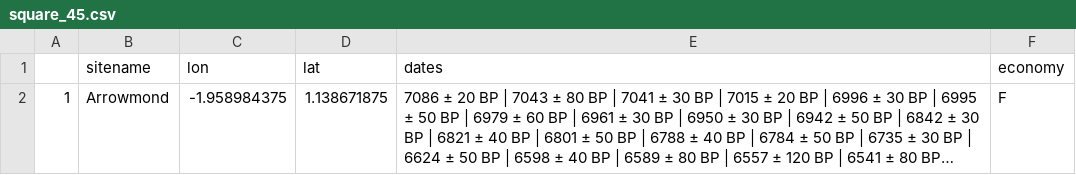
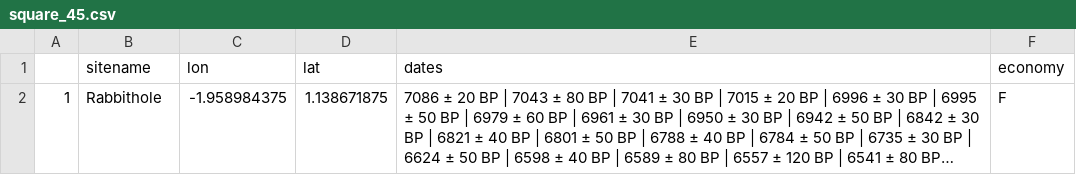
Before and after one commit to acortell3/archaeoriddle, a CSV file: doc/bookdown/fakedata/square_45.csv, drawn as a sheet; long unchanged cells end in …; the diff names each change by its address in the sheet, - before the commit and + after, or states it on an @@ line.

Commit message:
Update square_45.csv
manual change of the most important site found

```diff
--- a/doc/bookdown/fakedata/square_45.csv
+++ b/doc/bookdown/fakedata/square_45.csv
-B2 (sitename): Arrowmond
+B2 (sitename): Rabbithole
```
